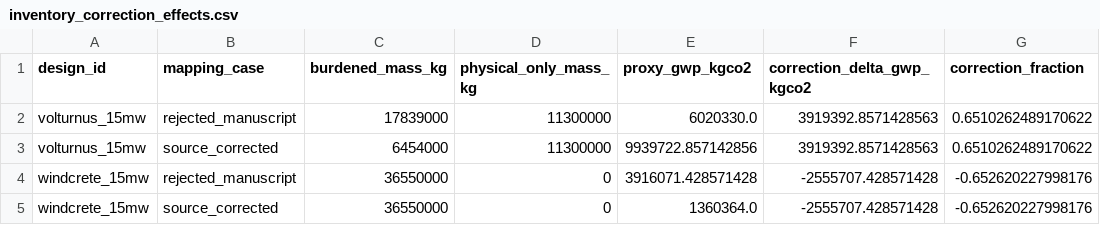
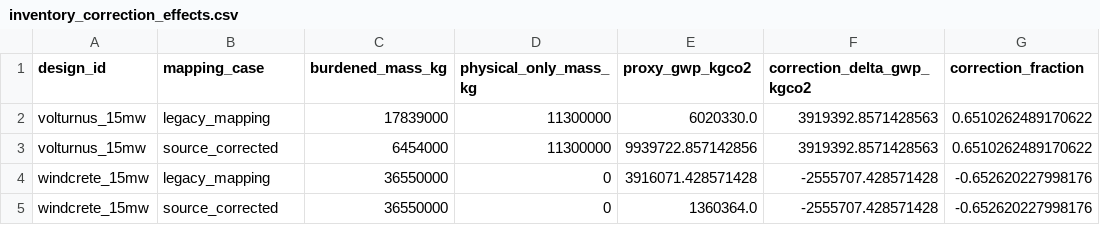
Before and after one commit to TakumiMM11/wind-support-lca-rank-fragility, a CSV file: analysis/inventory_correction_effects.csv, drawn as a sheet.

```diff
--- a/analysis/inventory_correction_effects.csv
+++ b/analysis/inventory_correction_effects.csv
@@ -1,5 +1,5 @@
 design_id,mapping_case,burdened_mass_kg,physical_only_mass_kg,proxy_gwp_kgco2,correction_delta_gwp_kgco2,correction_fraction
-volturnus_15mw,rejected_manuscript,17839000,11300000,6020330.0,3919392.8571428563,0.6510262489170622
+volturnus_15mw,legacy_mapping,17839000,11300000,6020330.0,3919392.8571428563,0.6510262489170622
 volturnus_15mw,source_corrected,6454000,11300000,9939722.857142856,3919392.8571428563,0.6510262489170622
-windcrete_15mw,rejected_manuscript,36550000,0,3916071.428571428,-2555707.428571428,-0.652620227998176
+windcrete_15mw,legacy_mapping,36550000,0,3916071.428571428,-2555707.428571428,-0.652620227998176
 windcrete_15mw,source_corrected,36550000,0,1360364.0,-2555707.428571428,-0.652620227998176
```
Also changed, not shown: analysis/component_contributions.csv, inputs/legacy_mapping_audit.csv, 14 other files.
